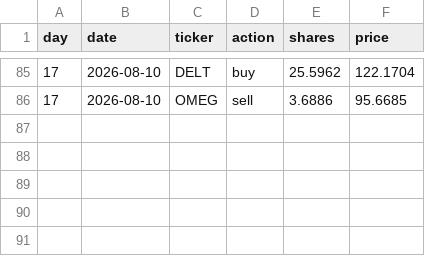
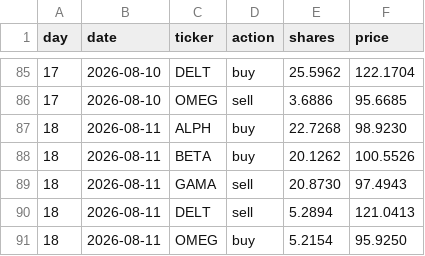
Before and after one commit to thebeardedmild/hello-world, a CSV file: finance fun/data/ledger/random_walker.csv, drawn as a sheet; only a part is shown, gaps mark what is left out; the diff names each change by its address in the sheet, - before the commit and + after, or states it on an @@ line.

```diff
--- a/finance fun/data/ledger/random_walker.csv
+++ b/finance fun/data/ledger/random_walker.csv
+row 87: 18 | 2026-08-11 | ALPH | buy | 22.7268 | 98.9230
+row 88: 18 | 2026-08-11 | BETA | buy | 20.1262 | 100.5526
+row 89: 18 | 2026-08-11 | GAMA | sell | 20.8730 | 97.4943
+row 90: 18 | 2026-08-11 | DELT | sell | 5.2894 | 121.0413
+row 91: 18 | 2026-08-11 | OMEG | buy | 5.2154 | 95.9250
```
Also changed, not shown: finance fun/data/ledger/equal_weight_rebalancer.csv, finance fun/data/ledger/mean_reversion.csv, 7 other files.
